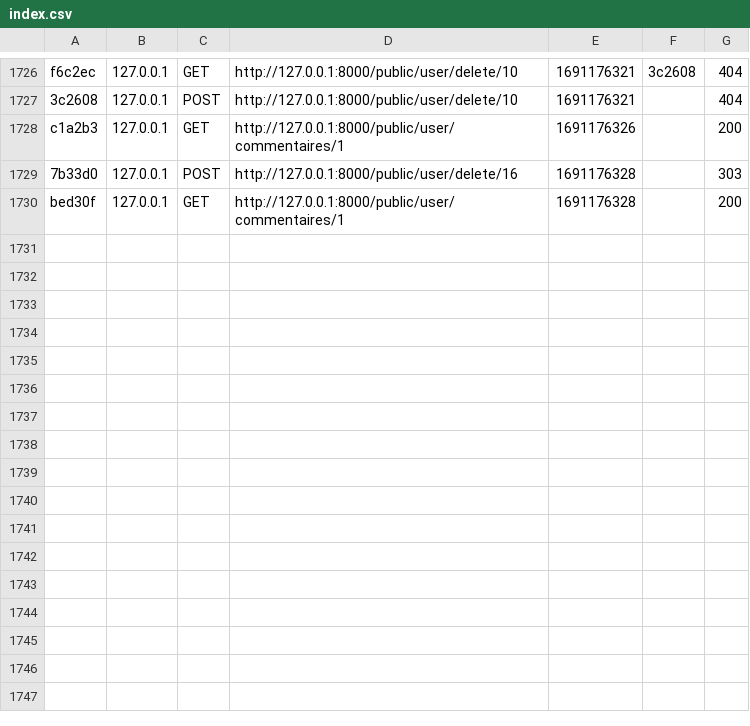
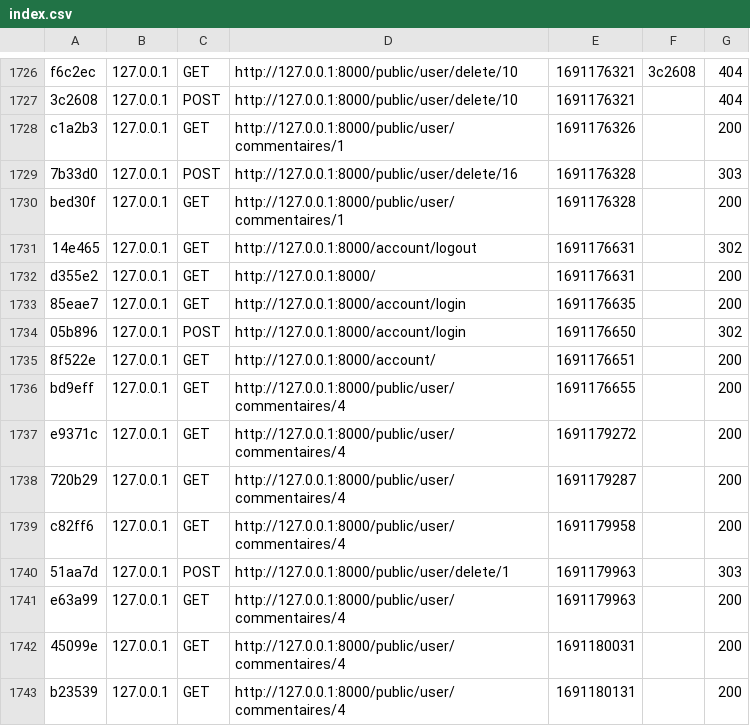
Before and after one commit to seb-mora/fil_rouge_symfo, a CSV file: var/cache/dev/profiler/index.csv, drawn as a sheet; only a part is shown, gaps mark what is left out; the diff names each change by its address in the sheet, - before the commit and + after, or states it on an @@ line.

```diff
--- a/var/cache/dev/profiler/index.csv
+++ b/var/cache/dev/profiler/index.csv
+row 1731: 14e465 | 127.0.0.1 | GET | http://127.0.0.1:8000/account/logout | 1691176631 |  | 302
+row 1732: d355e2 | 127.0.0.1 | GET | http://127.0.0.1:8000/ | 1691176631 |  | 200
+row 1733: 85eae7 | 127.0.0.1 | GET | http://127.0.0.1:8000/account/login | 1691176635 |  | 200
+row 1734: 05b896 | 127.0.0.1 | POST | http://127.0.0.1:8000/account/login | 1691176650 |  | 302
+row 1735: 8f522e | 127.0.0.1 | GET | http://127.0.0.1:8000/account/ | 1691176651 |  | 200
+row 1736: bd9eff | 127.0.0.1 | GET | http://127.0.0.1:8000/public/user/commentaires/4 | 1691176655 |  | 200
+row 1737: e9371c | 127.0.0.1 | GET | http://127.0.0.1:8000/public/user/commentaires/4 | 1691179272 |  | 200
+row 1738: 720b29 | 127.0.0.1 | GET | http://127.0.0.1:8000/public/user/commentaires/4 | 1691179287 |  | 200
+row 1739: c82ff6 | 127.0.0.1 | GET | http://127.0.0.1:8000/public/user/commentaires/4 | 1691179958 |  | 200
+row 1740: 51aa7d | 127.0.0.1 | POST | http://127.0.0.1:8000/public/user/delete/1 | 1691179963 |  | 303
+row 1741: e63a99 | 127.0.0.1 | GET | http://127.0.0.1:8000/public/user/commentaires/4 | 1691179963 |  | 200
+row 1742: 45099e | 127.0.0.1 | GET | http://127.0.0.1:8000/public/user/commentaires/4 | 1691180031 |  | 200
+row 1743: b23539 | 127.0.0.1 | GET | http://127.0.0.1:8000/public/user/commentaires/4 | 1691180131 |  | 200
```
Also changed, not shown: 2 other files.
